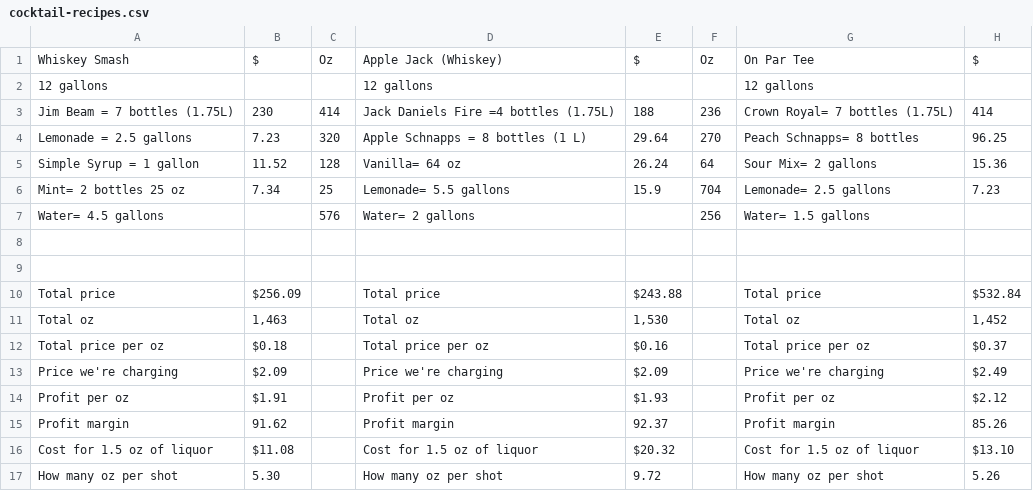
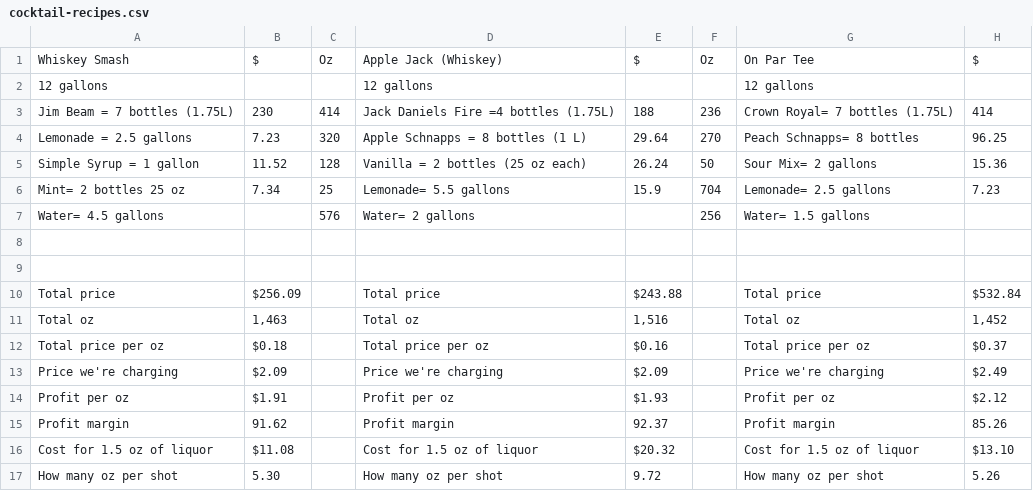
Before and after one commit to onparbar/OnParBeverageRecipes, a CSV file: public/data/cocktail-recipes.csv, drawn as a sheet; only a part is shown; the diff names each change by its address in the sheet, - before the commit and + after, or states it on an @@ line.

```diff
--- a/public/data/cocktail-recipes.csv
+++ b/public/data/cocktail-recipes.csv
-D5: Vanilla= 64 oz
+D5: Vanilla = 2 bottles (25 oz each)
-F5: 64
+F5: 50
-E11: 1,530
+E11: 1,516
```
Also changed, not shown: public/data/new-cocktails.csv, 19 other files.
